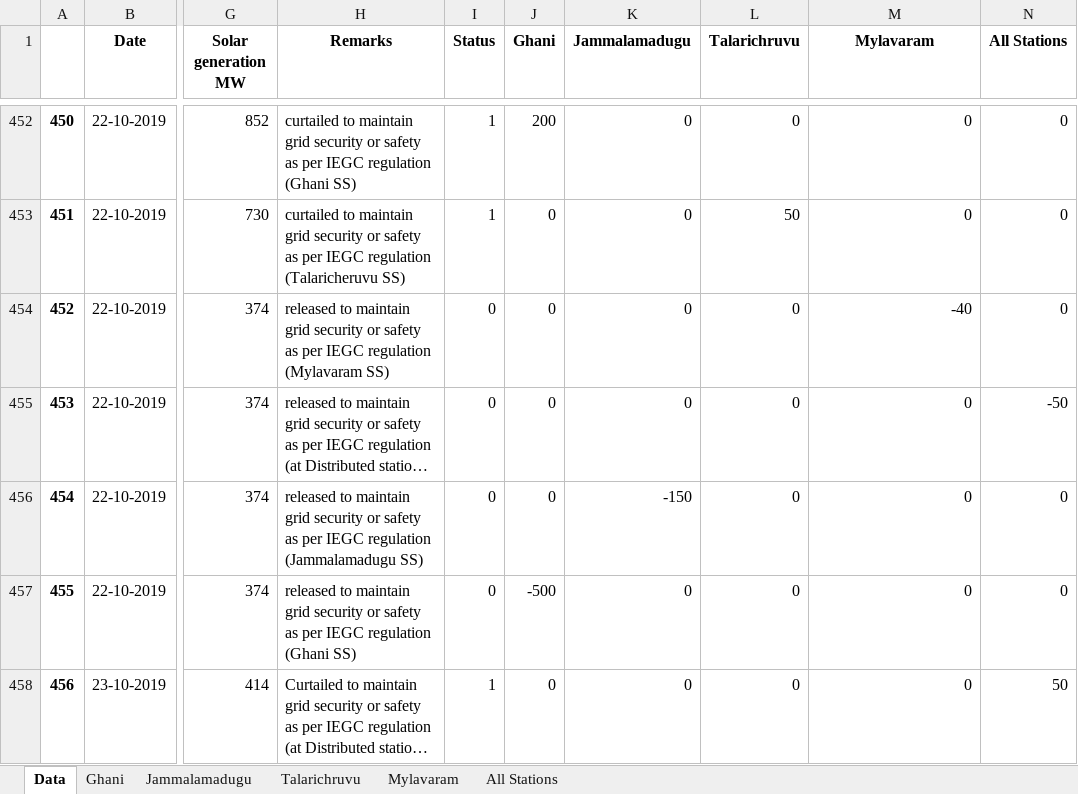
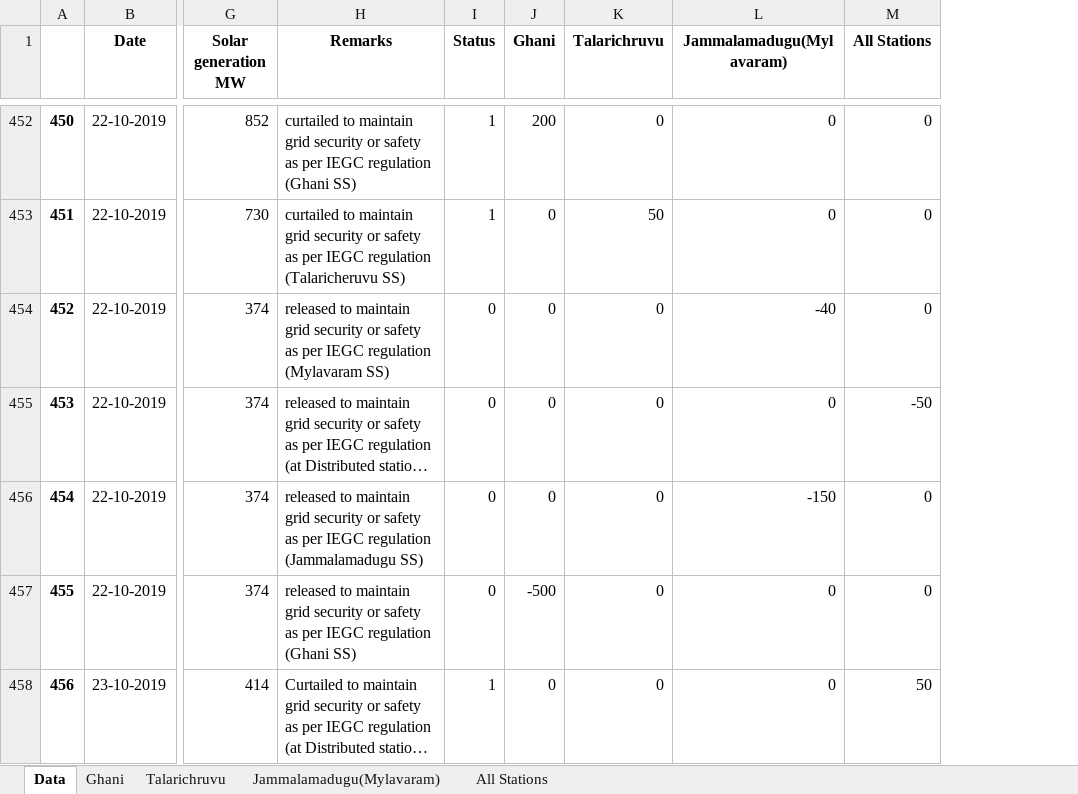
Before and after one commit to mvdraghava/Curtailment, an Excel workbook: Solar Curtailment/output.xlsx, sheet Data, drawn as a sheet; only a part is shown, gaps mark what is left out; long unchanged cells end in …; values as stored, in another font and other column widths than the file's, no borders; removed rows and columns are numbered as before the commit, all else as after; the diff covers the shown part only; the diff names each change by its address in the sheet, - before the commit and + after, or states it on an @@ line.

```diff
--- a/Solar Curtailment/output.xlsx (sheet Data)
+++ b/Solar Curtailment/output.xlsx (sheet Data)
-sheet tab: Jammalamadugu
-sheet tab: Mylavaram
+sheet tab: Jammalamadugu(Mylavaram)
-column K (Jammalamadugu), rows 452-458: 0 | 0 | 0 | 0 | -150 | 0 | 0
-L1: Mylavaram
+L1: Jammalamadugu(Mylavaram)
-L456 (Jammalamadugu(Mylavaram)): 0
+L456 (Jammalamadugu(Mylavaram)): -150
```
Also changed, not shown: 12 edited cells elsewhere in this sheet, sheet Ghani, sheet Talarichruvu, sheet All Stations, Solar Curtailment/Backup Files/ChangedDatafor470row.xlsx, Wind Curtailment/apwindcurtialment.xlsx, 16 other files.
